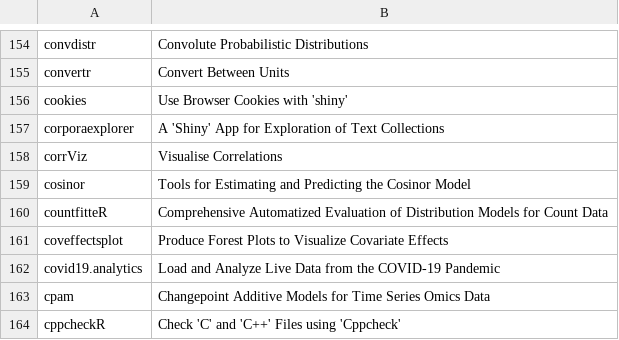
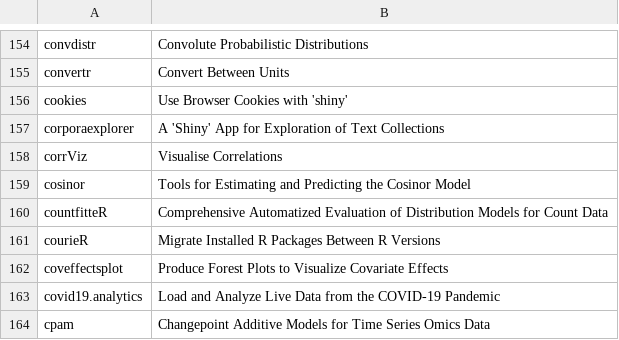
Before and after one commit to nanxstats/awesome-shiny-extensions, a TSV file: updater/shiny-revdep.tsv, drawn as a sheet; only a part is shown, gaps mark what is left out; the shorter side is filled out with more unchanged rows.

Commit message:
Add packages: findInFiles, dataviewR, autoshiny (#79)
* Update shiny-revdep.tsv

* Add packages: findInFiles, dataviewR, autoshiny

```diff
--- a/updater/shiny-revdep.tsv
+++ b/updater/shiny-revdep.tsv
@@ -160,2 +160,3 @@ cosinor	Tools for Estimating and Predicting the Cosinor Model
 countfitteR	Comprehensive Automatized Evaluation of Distribution Models for Count Data
+courieR	Migrate Installed R Packages Between R Versions
 coveffectsplot	Produce Forest Plots to Visualize Covariate Effects
```
Also changed, not shown: 1 other file.
